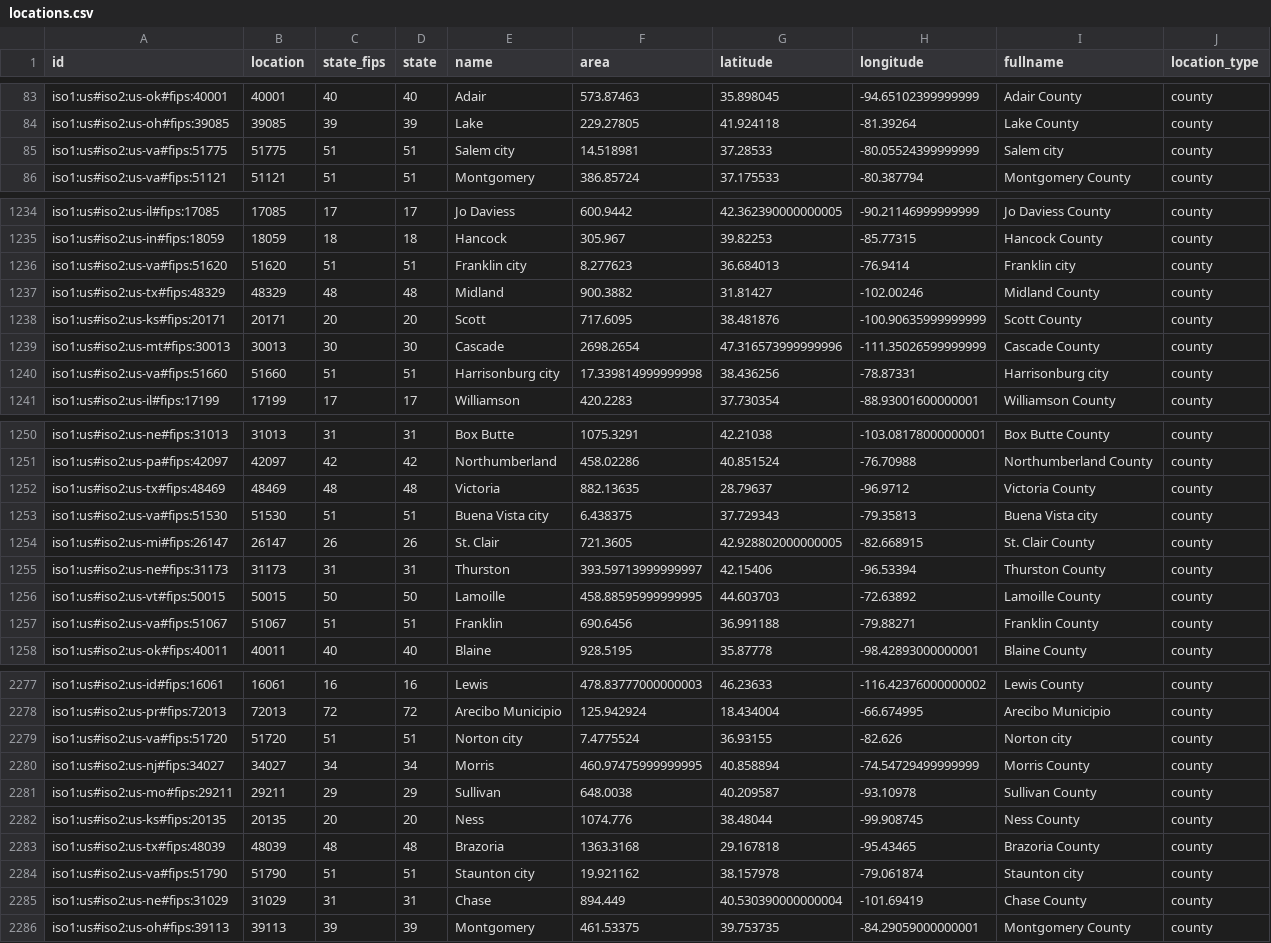
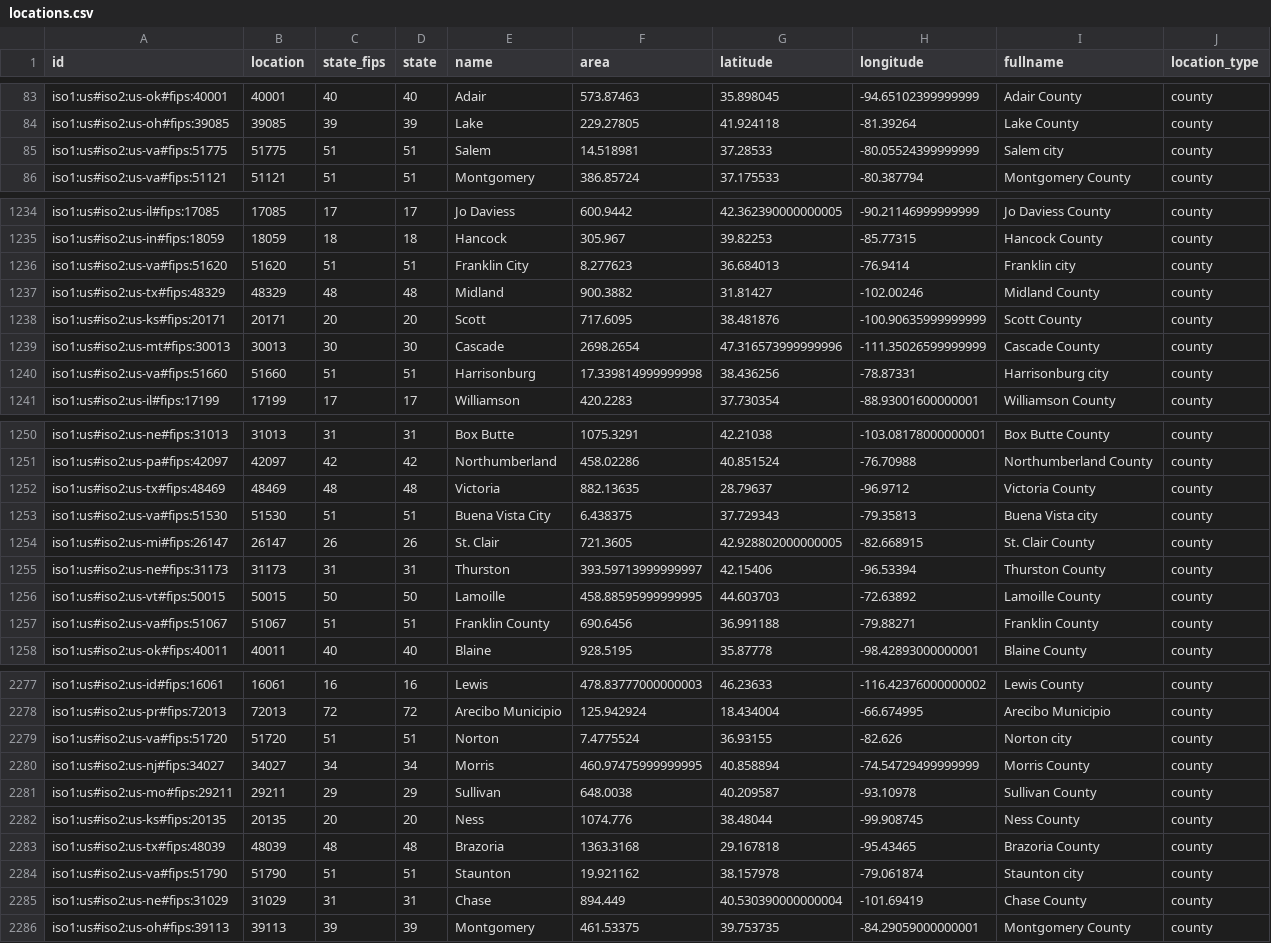
Before and after one commit to act-now-coalition/can-scrapers, a CSV file: can_tools/bootstrap_data/locations.csv, drawn as a sheet; only a part is shown, gaps mark what is left out; the diff covers the shown part only.

```diff
--- a/can_tools/bootstrap_data/locations.csv
+++ b/can_tools/bootstrap_data/locations.csv
@@ -84,3 +84,3 @@ iso1:us#iso2:us-ok#fips:40001,40001,40,40,Adair,573.87463,35.898045,-94.65102399
 iso1:us#iso2:us-oh#fips:39085,39085,39,39,Lake,229.27805,41.924118,-81.39264,Lake County,county
-iso1:us#iso2:us-va#fips:51775,51775,51,51,Salem city,14.518981,37.28533,-80.05524399999999,Salem city,county
+iso1:us#iso2:us-va#fips:51775,51775,51,51,Salem,14.518981,37.28533,-80.05524399999999,Salem city,county
 iso1:us#iso2:us-va#fips:51121,51121,51,51,Montgomery,386.85724,37.175533,-80.387794,Montgomery County,county
@@ -1235,3 +1235,3 @@ iso1:us#iso2:us-il#fips:17085,17085,17,17,Jo Daviess,600.9442,42.362390000000005
 iso1:us#iso2:us-in#fips:18059,18059,18,18,Hancock,305.967,39.82253,-85.77315,Hancock County,county
-iso1:us#iso2:us-va#fips:51620,51620,51,51,Franklin city,8.277623,36.684013,-76.9414,Franklin city,county
+iso1:us#iso2:us-va#fips:51620,51620,51,51,Franklin City,8.277623,36.684013,-76.9414,Franklin city,county
 iso1:us#iso2:us-tx#fips:48329,48329,48,48,Midland,900.3882,31.81427,-102.00246,Midland County,county
@@ -1239,3 +1239,3 @@ iso1:us#iso2:us-ks#fips:20171,20171,20,20,Scott,717.6095,38.481876,-100.90635999
 iso1:us#iso2:us-mt#fips:30013,30013,30,30,Cascade,2698.2654,47.316573999999996,-111.35026599999999,Cascade County,county
-iso1:us#iso2:us-va#fips:51660,51660,51,51,Harrisonburg city,17.339814999999998,38.436256,-78.87331,Harrisonburg city,county
+iso1:us#iso2:us-va#fips:51660,51660,51,51,Harrisonburg,17.339814999999998,38.436256,-78.87331,Harrisonburg city,county
 iso1:us#iso2:us-il#fips:17199,17199,17,17,Williamson,420.2283,37.730354,-88.93001600000001,Williamson County,county
@@ -1252,3 +1252,3 @@ iso1:us#iso2:us-pa#fips:42097,42097,42,42,Northumberland,458.02286,40.851524,-76
 iso1:us#iso2:us-tx#fips:48469,48469,48,48,Victoria,882.13635,28.79637,-96.9712,Victoria County,county
-iso1:us#iso2:us-va#fips:51530,51530,51,51,Buena Vista city,6.438375,37.729343,-79.35813,Buena Vista city,county
+iso1:us#iso2:us-va#fips:51530,51530,51,51,Buena Vista City,6.438375,37.729343,-79.35813,Buena Vista city,county
 iso1:us#iso2:us-mi#fips:26147,26147,26,26,St. Clair,721.3605,42.928802000000005,-82.668915,St. Clair County,county
@@ -1256,3 +1256,3 @@ iso1:us#iso2:us-ne#fips:31173,31173,31,31,Thurston,393.59713999999997,42.15406,-
 iso1:us#iso2:us-vt#fips:50015,50015,50,50,Lamoille,458.88595999999995,44.603703,-72.63892,Lamoille County,county
-iso1:us#iso2:us-va#fips:51067,51067,51,51,Franklin,690.6456,36.991188,-79.88271,Franklin County,county
+iso1:us#iso2:us-va#fips:51067,51067,51,51,Franklin County,690.6456,36.991188,-79.88271,Franklin County,county
 iso1:us#iso2:us-ok#fips:40011,40011,40,40,Blaine,928.5195,35.87778,-98.42893000000001,Blaine County,county
@@ -2278,3 +2278,3 @@ iso1:us#iso2:us-id#fips:16061,16061,16,16,Lewis,478.83777000000003,46.23633,-116
 iso1:us#iso2:us-pr#fips:72013,72013,72,72,Arecibo Municipio,125.942924,18.434004,-66.674995,Arecibo Municipio,county
-iso1:us#iso2:us-va#fips:51720,51720,51,51,Norton city,7.4775524,36.93155,-82.626,Norton city,county
+iso1:us#iso2:us-va#fips:51720,51720,51,51,Norton,7.4775524,36.93155,-82.626,Norton city,county
 iso1:us#iso2:us-nj#fips:34027,34027,34,34,Morris,460.97475999999995,40.858894,-74.54729499999999,Morris County,county
@@ -2283,3 +2283,3 @@ iso1:us#iso2:us-ks#fips:20135,20135,20,20,Ness,1074.776,38.48044,-99.908745,Ness
 iso1:us#iso2:us-tx#fips:48039,48039,48,48,Brazoria,1363.3168,29.167818,-95.43465,Brazoria County,county
-iso1:us#iso2:us-va#fips:51790,51790,51,51,Staunton city,19.921162,38.157978,-79.061874,Staunton city,county
+iso1:us#iso2:us-va#fips:51790,51790,51,51,Staunton,19.921162,38.157978,-79.061874,Staunton city,county
 iso1:us#iso2:us-ne#fips:31029,31029,31,31,Chase,894.449,40.530390000000004,-101.69419,Chase County,county
```
Also changed, not shown: 34 edited cells elsewhere in this file, can_tools/bootstrap_data/covid_demographics.csv, 3 other files.
